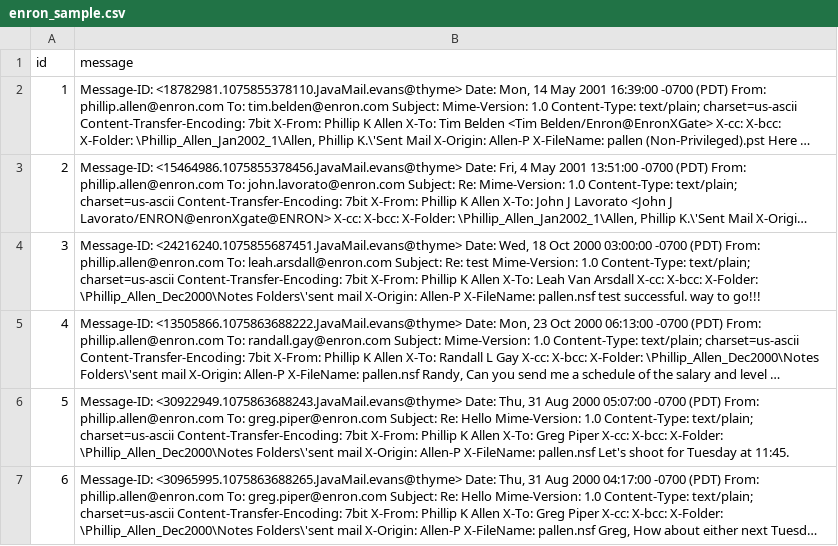
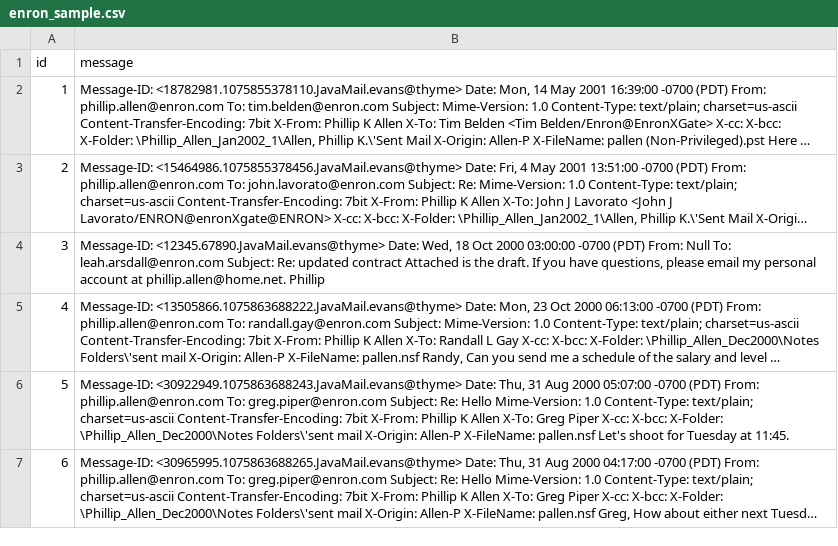
Before and after one commit to zedacta/zedacta-ore, a CSV file: enron_sample.csv, drawn as a sheet; only a part is shown; long unchanged cells end in …; the diff names each change by its address in the sheet, - before the commit and + after, or states it on an @@ line.

Commit message:
Update enron_sample.csv

```diff
--- a/enron_sample.csv
+++ b/enron_sample.csv
-B4 (message): Message-ID: <24216240.1075855687451.JavaMail.evans@thyme> Date: Wed, 18 Oct 2000 03:00:00 -0700 (PDT) From: phillip.allen@enron.com To: leah.arsdall@enron.com Subject: Re: test Mime-Version: 1.0 Content-Type: text/plain; charset=us-ascii Content-Transfer-Encoding: 7bit X-From: Phillip K Allen X-To: Leah Van Arsdall X-cc: X-bcc: X-Folder: \Phillip_Allen_Dec2000\Notes Folders\'sent mail X-Origin: Allen-P X-FileName: pallen.nsf test successful. way to go!!!
+B4 (message): Message-ID: <12345.67890.JavaMail.evans@thyme> Date: Wed, 18 Oct 2000 03:00:00 -0700 (PDT) From: Null To: leah.arsdall@enron.com Subject: Re: updated contract Attached is the draft. If you have questions, please email my personal account at phillip.allen@home.net. Phillip
```
